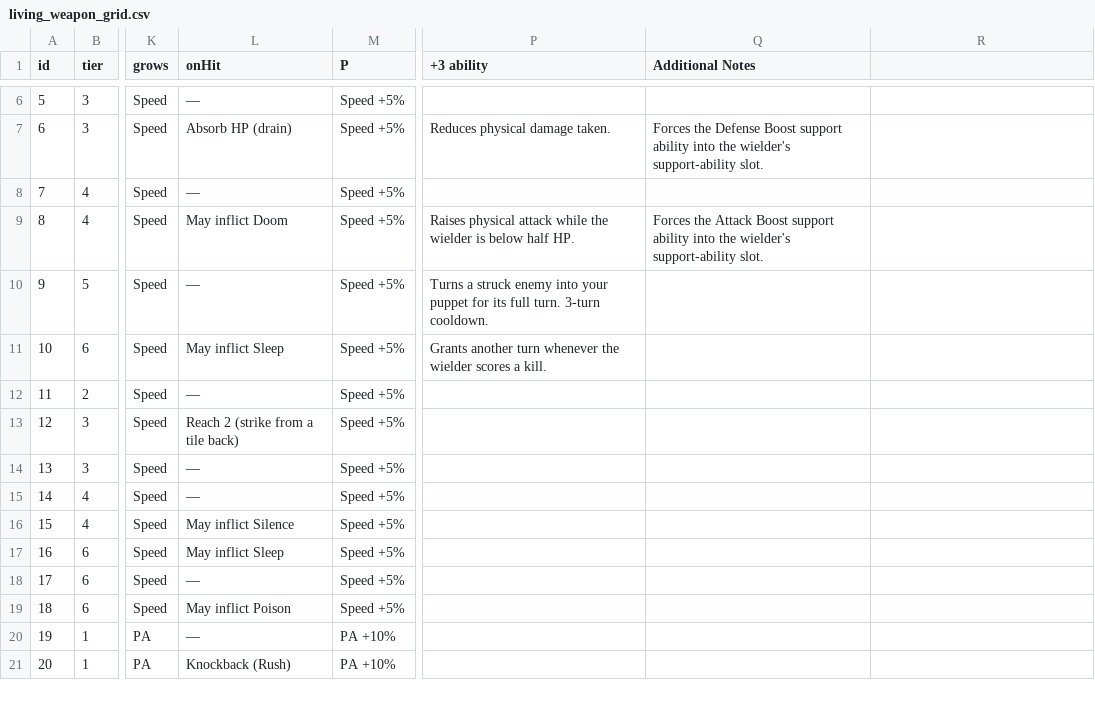
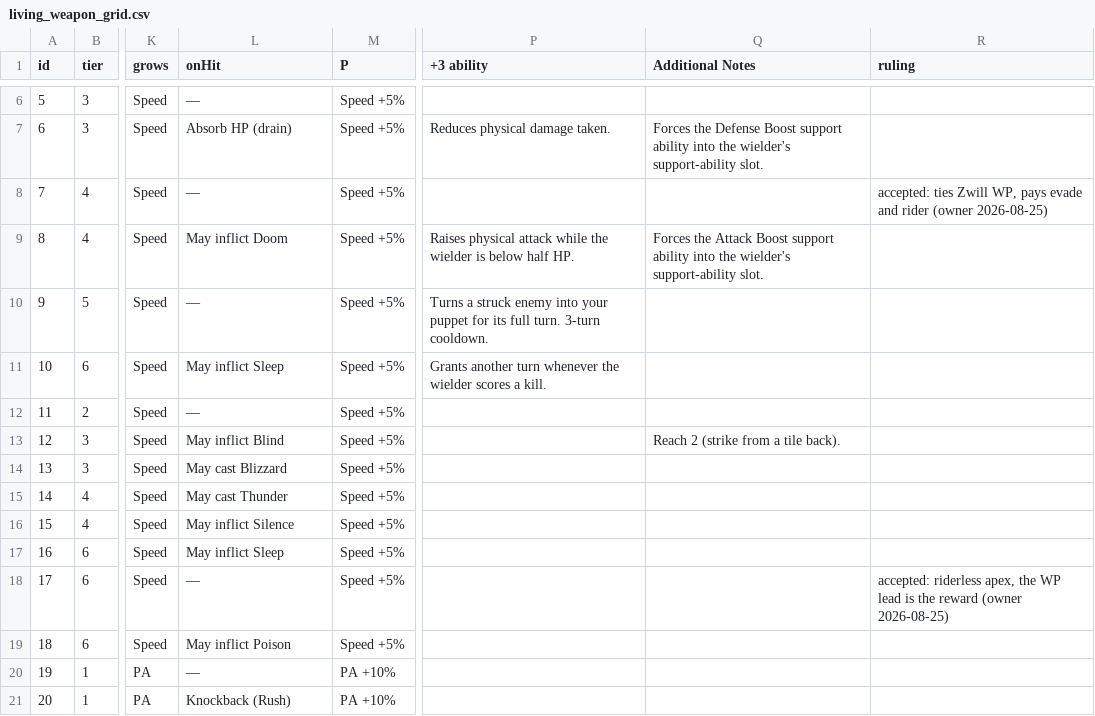
Before and after one commit to prawl/FFTLivingWeapons, a CSV file: docs/living_weapon_grid.csv, drawn as a sheet; only a part is shown, gaps mark what is left out; the diff covers the shown part only; the diff names each change by its address in the sheet, - before the commit and + after, or states it on an @@ line.

Commit message:
Execute the LW-320 owner rulings: two shelf moves, nine prose fixes, the grid ruling column
The owner agreed to the audit's suggestions and ruled the one infeasible
star into its variant. The Warbrand keeps its crown but gets it LAST: the
proposed WP cut to 14 fails the dominance gate (a riderless zero-evade
sword at a tied WP is strictly dominated by Arcanum's 14/8/MA+2), so the
shelf moves to the game's final unlock instead (tier 6, ShopAvailability
Chapter4_KillElmdor). The Ravager turns out to have been a Chapter 2
purchase in vanilla shelf terms; its power stays and its shelf moves to
Chapter4_Start (tier 5). The Materia Blade, the three shelf-matchers, and
the two riderless capstone hunts are accepted with reasons. Nine stale
identity claims now match the shipped numbers, and the grid gains a
ruling column recording every call plus an onHit sync of 18 cells,
including the Huntress cell that claimed Arm Shot while the data ships
Leg Shot (synced to data, noted in the ruling).

Tech: items.json shopOverride edits emit ShopAvailability via
generate.py; grid tier cells moved in lockstep with items.json so the
grid-sync gate stays green; dominance gate green after the tier moves;
meta.json byte-identical (no wp or lane changed); the audit dataset
regenerated. The rulings lockstep gate is deferred until rulings lock
after LW-318. Owner live spot-reads owed: both shelves stocking at their
new chapters, and one ghost proc firing (a Riposte swing).

```diff
--- a/docs/living_weapon_grid.csv
+++ b/docs/living_weapon_grid.csv
-R1: (empty)
+R1: ruling
-R8 (ruling): (empty)
+R8 (ruling): accepted: ties Zwill WP, pays evade and rider (owner 2026-08-25)
-L13 (onHit): Reach 2 (strike from a tile back)
+L13 (onHit): May inflict Blind
-Q13 (Additional Notes): (empty)
+Q13 (Additional Notes): Reach 2 (strike from a tile back).
-L14 (onHit): —
+L14 (onHit): May cast Blizzard
-L15 (onHit): —
+L15 (onHit): May cast Thunder
-R18 (ruling): (empty)
+R18 (ruling): accepted: riderless apex, the WP lead is the reward (owner 2026-08-25)
```
Also changed, not shown: 30 edited cells elsewhere in this file, 4 other files.
